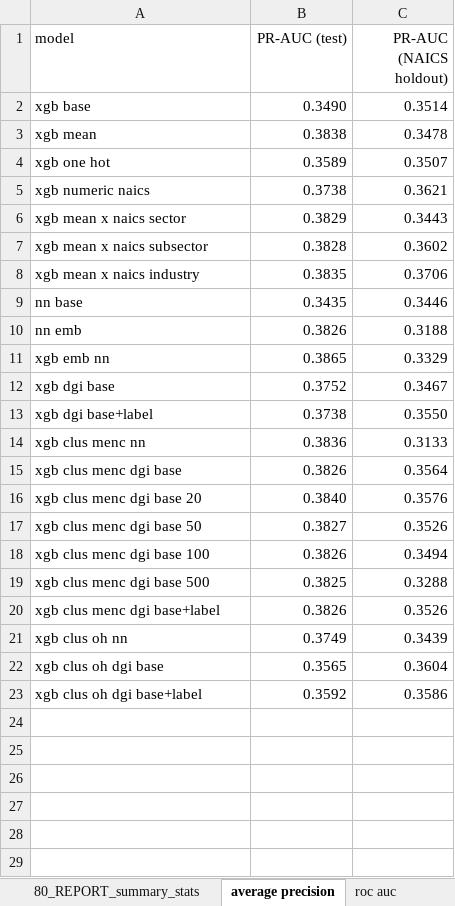
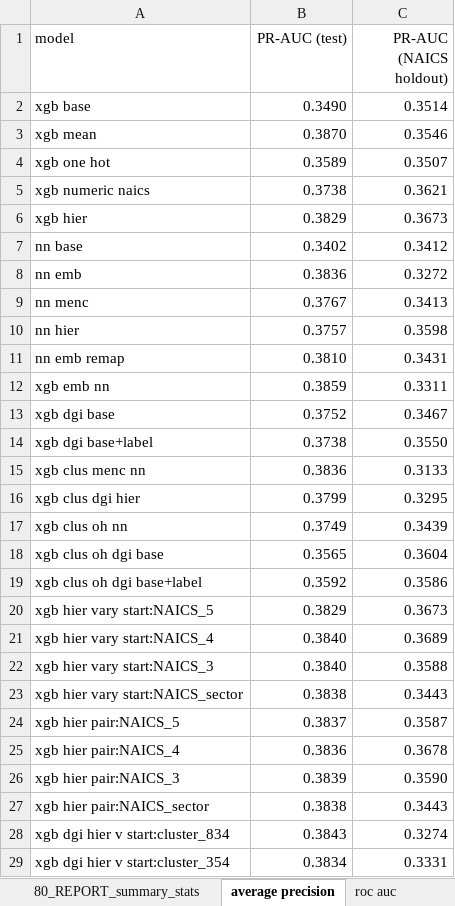
Before and after one commit to vla6/Blog_gnn_naics, an Excel workbook: tables.xlsx, sheet average precision, drawn as a sheet; only a part is shown; values as stored, in another font and other column widths than the file's, no borders; removed rows and columns are numbered as before the commit, all else as after; the diff covers the shown part only; the diff names each change by its address in the sheet, - before the commit and + after, or states it on an @@ line.

```diff
--- a/tables.xlsx (sheet average precision)
+++ b/tables.xlsx (sheet average precision)
-B3 (PR-AUC (test)): 0.3838
+B3 (PR-AUC (test)): 0.3870
-C3 (PR-AUC (NAICS holdout)): 0.3478
+C3 (PR-AUC (NAICS holdout)): 0.3546
-row 6: xgb mean x naics sector | 0.3829 | 0.3443
-row 7: xgb mean x naics subsector | 0.3828 | 0.3602
-row 8: xgb mean x naics industry | 0.3835 | 0.3706
+row 6: xgb hier | 0.3829 | 0.3673
-B7 (PR-AUC (test)): 0.3435
+B7 (PR-AUC (test)): 0.3402
-C7 (PR-AUC (NAICS holdout)): 0.3446
+C7 (PR-AUC (NAICS holdout)): 0.3412
-B8 (PR-AUC (test)): 0.3826
+B8 (PR-AUC (test)): 0.3836
-C8 (PR-AUC (NAICS holdout)): 0.3188
+C8 (PR-AUC (NAICS holdout)): 0.3272
+row 9: nn menc | 0.3767 | 0.3413
+row 10: nn hier | 0.3757 | 0.3598
+row 11: nn emb remap | 0.3810 | 0.3431
-B12 (PR-AUC (test)): 0.3865
+B12 (PR-AUC (test)): 0.3859
-C12 (PR-AUC (NAICS holdout)): 0.3329
+C12 (PR-AUC (NAICS holdout)): 0.3311
-row 15: xgb clus menc dgi base | 0.3826 | 0.3564
-row 16: xgb clus menc dgi base 20 | 0.3840 | 0.3576
-row 17: xgb clus menc dgi base 50 | 0.3827 | 0.3526
-row 18: xgb clus menc dgi base 100 | 0.3826 | 0.3494
-row 19: xgb clus menc dgi base 500 | 0.3825 | 0.3288
-row 20: xgb clus menc dgi base+label | 0.3826 | 0.3526
+row 16: xgb clus dgi hier | 0.3799 | 0.3295
+row 20: xgb hier vary start:NAICS_5 | 0.3829 | 0.3673
+row 21: xgb hier vary start:NAICS_4 | 0.3840 | 0.3689
+row 22: xgb hier vary start:NAICS_3 | 0.3840 | 0.3588
+row 23: xgb hier vary start:NAICS_sector | 0.3838 | 0.3443
+row 24: xgb hier pair:NAICS_5 | 0.3837 | 0.3587
+row 25: xgb hier pair:NAICS_4 | 0.3836 | 0.3678
+row 26: xgb hier pair:NAICS_3 | 0.3839 | 0.3590
+row 27: xgb hier pair:NAICS_sector | 0.3838 | 0.3443
+row 28: xgb dgi hier v start:cluster_834 | 0.3843 | 0.3274
+row 29: xgb dgi hier v start:cluster_354 | 0.3834 | 0.3331
```
Also changed, not shown: 14 added rows elsewhere in this sheet, sheet 80_REPORT_summary_stats, sheet roc auc, sheet table 4, sheet table 3, sheet table 2, 13 other files.
